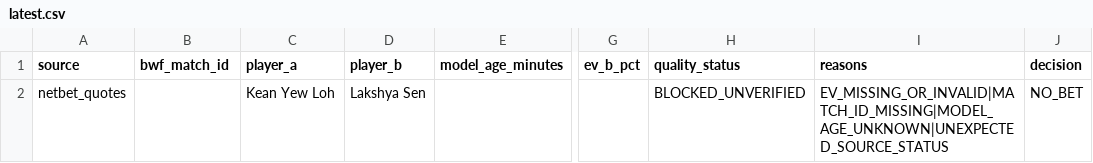
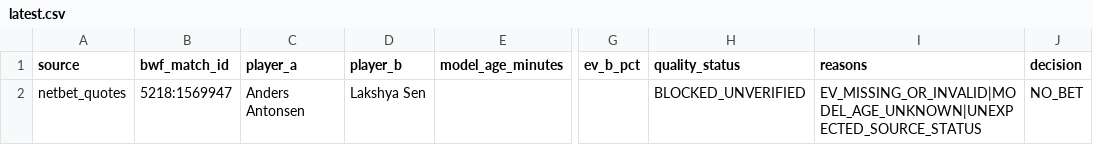
Before and after one commit to berangerbeato-cmd/badminton-lab, a CSV file: data/odds_shadow/quality_gate/latest.csv, drawn as a sheet; only a part is shown, gaps mark what is left out; the diff names each change by its address in the sheet, - before the commit and + after, or states it on an @@ line.

```diff
--- a/data/odds_shadow/quality_gate/latest.csv
+++ b/data/odds_shadow/quality_gate/latest.csv
-B2 (bwf_match_id): (empty)
+B2 (bwf_match_id): 5218:1569947
-C2 (player_a): Kean Yew Loh
+C2 (player_a): Anders Antonsen
-I2 (reasons): EV_MISSING_OR_INVALID|MATCH_ID_MISSING|MODEL_AGE_UNKNOWN|UNEXPECTED_SOURCE_STATUS
+I2 (reasons): EV_MISSING_OR_INVALID|MODEL_AGE_UNKNOWN|UNEXPECTED_SOURCE_STATUS
```
Also changed, not shown: data/model_v3_2_live/upcoming_latest.csv, 49 other files.
